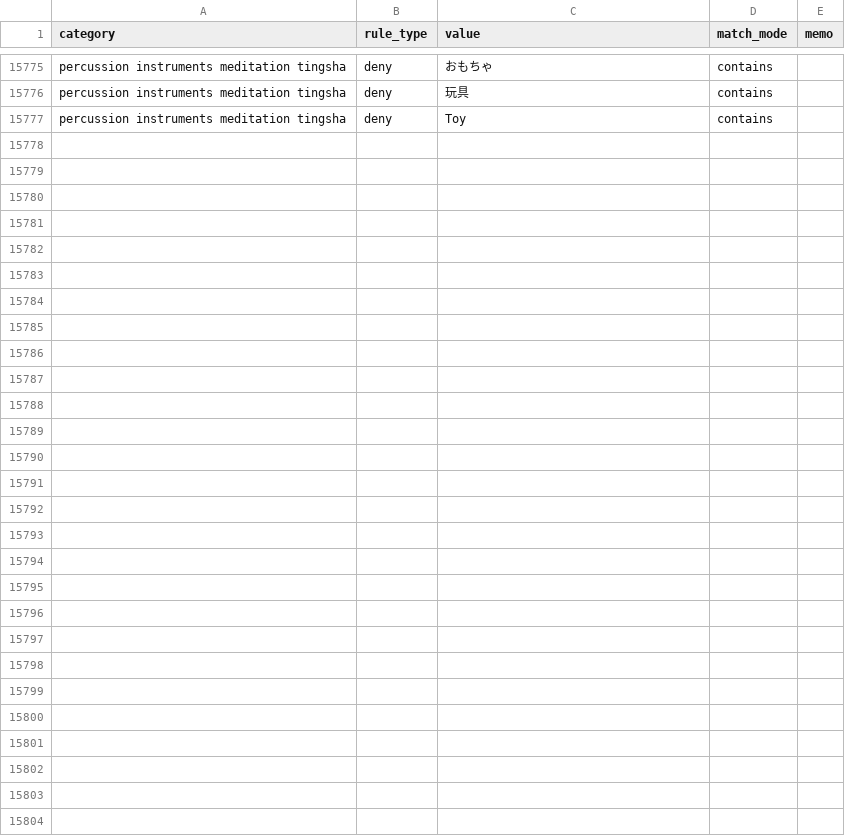
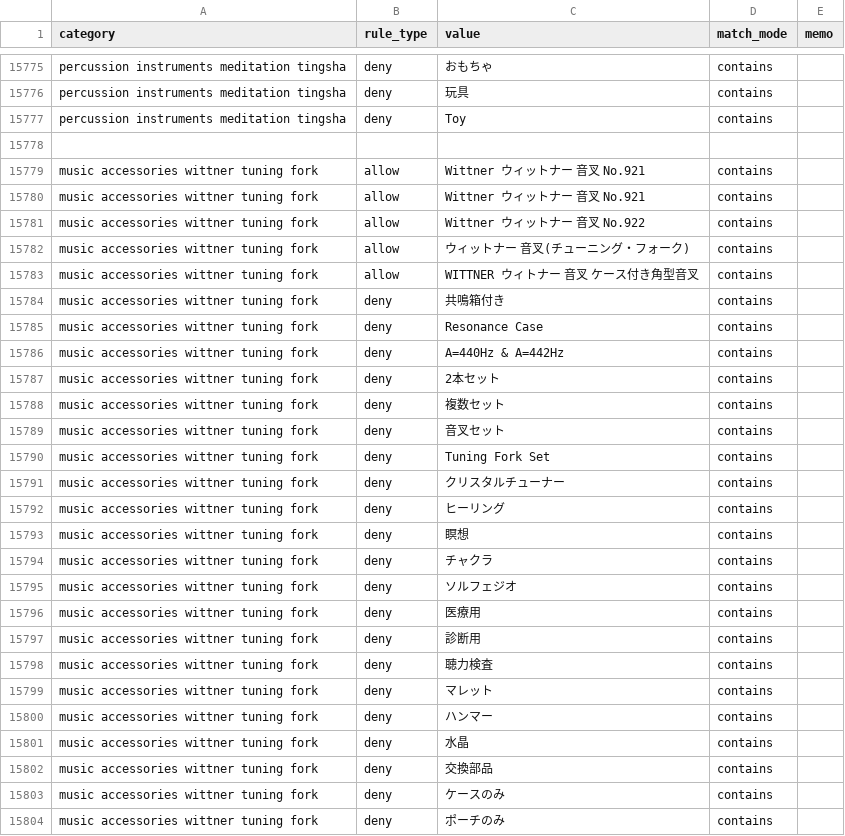
Before and after one commit to dreamcollect-lab/amazon_shopee_system, a CSV file: input/category_rules.csv, drawn as a sheet; only a part is shown, gaps mark what is left out; the diff names each change by its address in the sheet, - before the commit and + after, or states it on an @@ line.

Commit message:
Update category_rules.csv

```diff
--- a/input/category_rules.csv
+++ b/input/category_rules.csv
+row 15778: (empty)
+row 15779: music accessories wittner tuning fork | allow | Wittner ウィットナー 音叉 No.921 | contains
+row 15780: music accessories wittner tuning fork | allow | Wittner ウィットナー 音叉 No.921 | contains
+row 15781: music accessories wittner tuning fork | allow | Wittner ウィットナー 音叉 No.922 | contains
+row 15782: music accessories wittner tuning fork | allow | ウィットナー 音叉(チューニング・フォーク) | contains
+row 15783: music accessories wittner tuning fork | allow | WITTNER ウィトナー 音叉 ケース付き角型音叉 | contains
+row 15784: music accessories wittner tuning fork | deny | 共鳴箱付き | contains
+row 15785: music accessories wittner tuning fork | deny | Resonance Case | contains
+row 15786: music accessories wittner tuning fork | deny | A=440Hz & A=442Hz | contains
+row 15787: music accessories wittner tuning fork | deny | 2本セット | contains
+row 15788: music accessories wittner tuning fork | deny | 複数セット | contains
+row 15789: music accessories wittner tuning fork | deny | 音叉セット | contains
+row 15790: music accessories wittner tuning fork | deny | Tuning Fork Set | contains
+row 15791: music accessories wittner tuning fork | deny | クリスタルチューナー | contains
+row 15792: music accessories wittner tuning fork | deny | ヒーリング | contains
+row 15793: music accessories wittner tuning fork | deny | 瞑想 | contains
+row 15794: music accessories wittner tuning fork | deny | チャクラ | contains
+row 15795: music accessories wittner tuning fork | deny | ソルフェジオ | contains
+row 15796: music accessories wittner tuning fork | deny | 医療用 | contains
+row 15797: music accessories wittner tuning fork | deny | 診断用 | contains
+row 15798: music accessories wittner tuning fork | deny | 聴力検査 | contains
+row 15799: music accessories wittner tuning fork | deny | マレット | contains
+row 15800: music accessories wittner tuning fork | deny | ハンマー | contains
+row 15801: music accessories wittner tuning fork | deny | 水晶 | contains
+row 15802: music accessories wittner tuning fork | deny | 交換部品 | contains
+row 15803: music accessories wittner tuning fork | deny | ケースのみ | contains
+row 15804: music accessories wittner tuning fork | deny | ポーチのみ | contains
```
